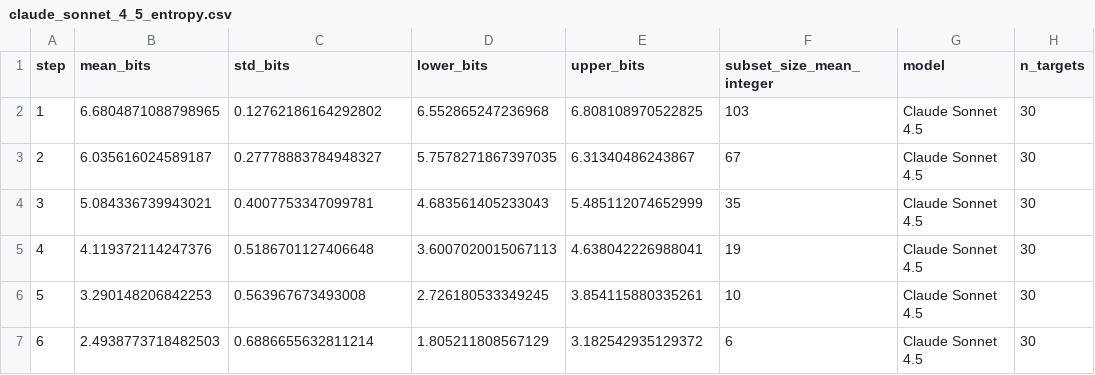
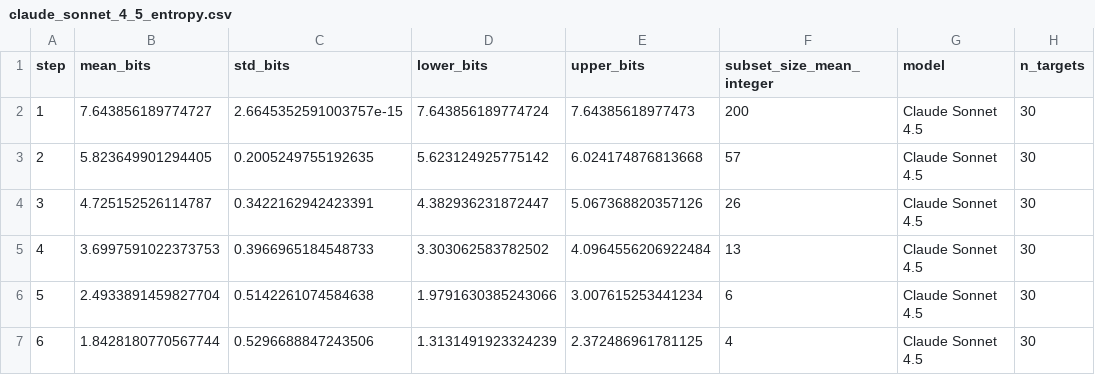
Before and after one commit to SanchayanDutta/Zippy-Bag, a CSV file: 200-kary-oqa-dataset/plots/claude_sonnet_4_5_entropy.csv, drawn as a sheet; only a part is shown; the diff covers the shown part only.

```diff
--- a/200-kary-oqa-dataset/plots/claude_sonnet_4_5_entropy.csv
+++ b/200-kary-oqa-dataset/plots/claude_sonnet_4_5_entropy.csv
@@ -1,7 +1,7 @@
 step,mean_bits,std_bits,lower_bits,upper_bits,subset_size_mean_integer,model,n_targets
-1,6.6804871088798965,0.12762186164292802,6.552865247236968,6.808108970522825,103,Claude Sonnet 4.5,30
-2,6.035616024589187,0.27778883784948327,5.7578271867397035,6.31340486243867,67,Claude Sonnet 4.5,30
-3,5.084336739943021,0.4007753347099781,4.683561405233043,5.485112074652999,35,Claude Sonnet 4.5,30
-4,4.119372114247376,0.5186701127406648,3.6007020015067113,4.638042226988041,19,Claude Sonnet 4.5,30
-5,3.290148206842253,0.563967673493008,2.726180533349245,3.854115880335261,10,Claude Sonnet 4.5,30
-6,2.4938773718482503,0.6886655632811214,1.805211808567129,3.182542935129372,6,Claude Sonnet 4.5,30
+1,7.643856189774727,2.6645352591003757e-15,7.643856189774724,7.64385618977473,200,Claude Sonnet 4.5,30
+2,5.823649901294405,0.2005249755192635,5.623124925775142,6.024174876813668,57,Claude Sonnet 4.5,30
+3,4.725152526114787,0.3422162942423391,4.382936231872447,5.067368820357126,26,Claude Sonnet 4.5,30
+4,3.6997591022373753,0.3966965184548733,3.303062583782502,4.0964556206922484,13,Claude Sonnet 4.5,30
+5,2.4933891459827704,0.5142261074584638,1.9791630385243066,3.007615253441234,6,Claude Sonnet 4.5,30
+6,1.8428180770567744,0.5296688847243506,1.3131491923324239,2.372486961781125,4,Claude Sonnet 4.5,30
```
Also changed, not shown: 15 edited cells elsewhere in this file, 200-kary-oqa-dataset/plots/gpt5_entropy.csv, 200-kary-oqa-dataset/plots/kary200_entropy_summary.csv, 11 other files.
